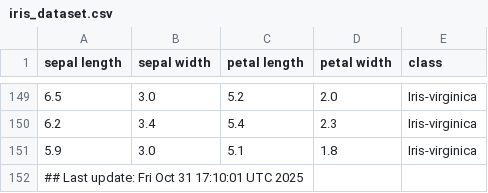
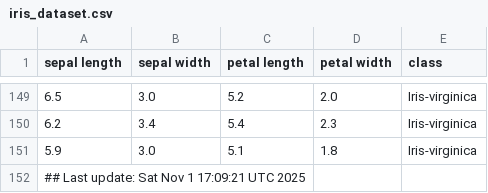
Before and after one commit to btmonier/misc_r_scripts, a CSV file: data/iris_dataset.csv, drawn as a sheet; only a part is shown, gaps mark what is left out.

Commit message:
GitHub Actions test

```diff
--- a/data/iris_dataset.csv
+++ b/data/iris_dataset.csv
@@ -151,2 +151,2 @@ sepal length,sepal width,petal length,petal width,class
 5.9,3.0,5.1,1.8,Iris-virginica
-## Last update: Fri Oct 31 17:10:01 UTC 2025
+## Last update: Sat Nov  1 17:09:21 UTC 2025
```
